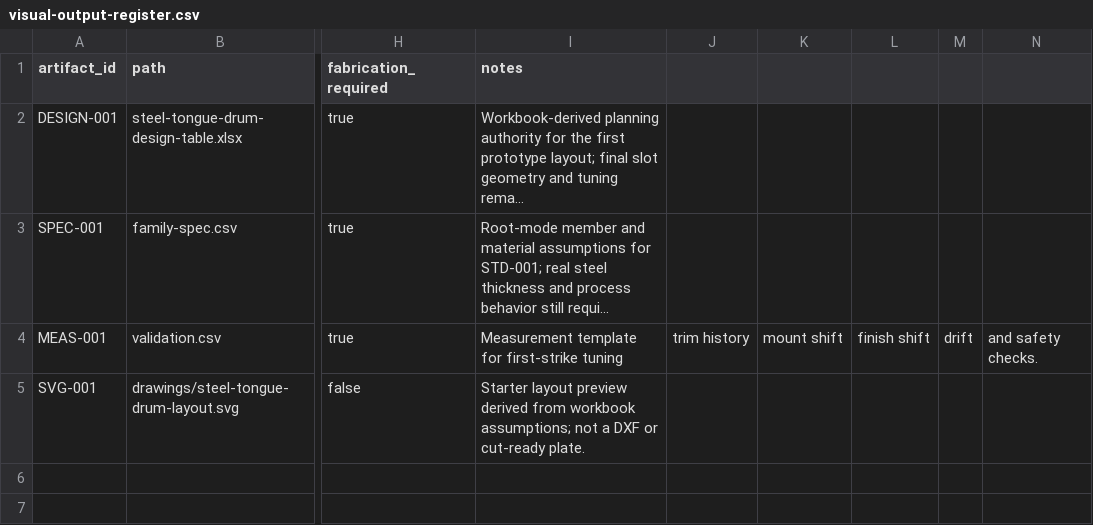
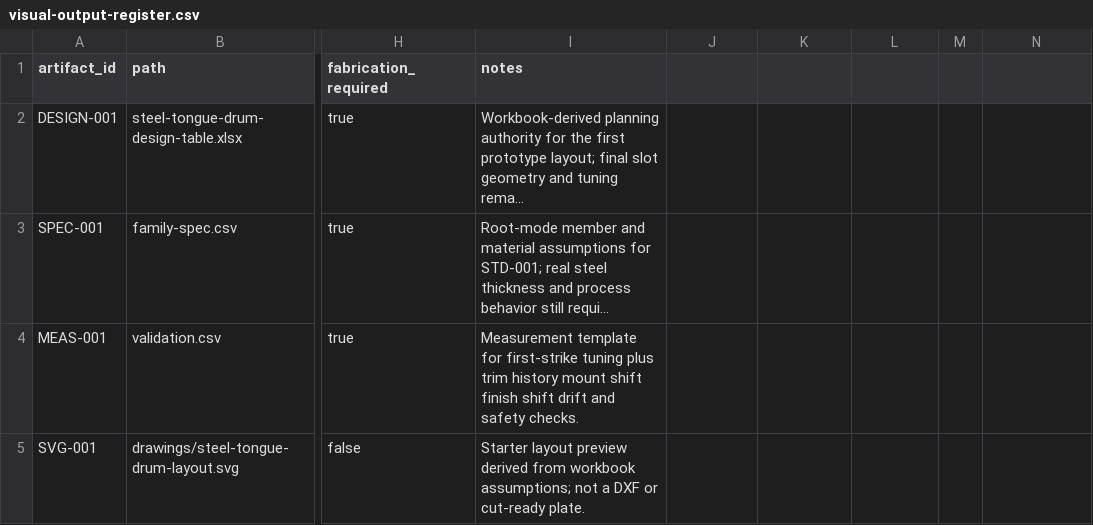
Before and after one commit to tonykoop/steel-tongue-drum, a CSV file: visual-output-register.csv, drawn as a sheet; only a part is shown, gaps mark what is left out; long unchanged cells end in …; the diff names each change by its address in the sheet, - before the commit and + after, or states it on an @@ line.

```diff
--- a/visual-output-register.csv
+++ b/visual-output-register.csv
-I4 (notes): …first-strike tuning
+I4 (notes): …first-strike tuning plus trim history mount shift finish shift drift and safety checks.
-J4: trim history
+J4: (empty)
-K4: mount shift
+K4: (empty)
-L4: finish shift
+L4: (empty)
-M4: drift
+M4: (empty)
-N4: and safety checks.
+N4: (empty)
```
Also changed, not shown: validation.csv, 11 other files.
